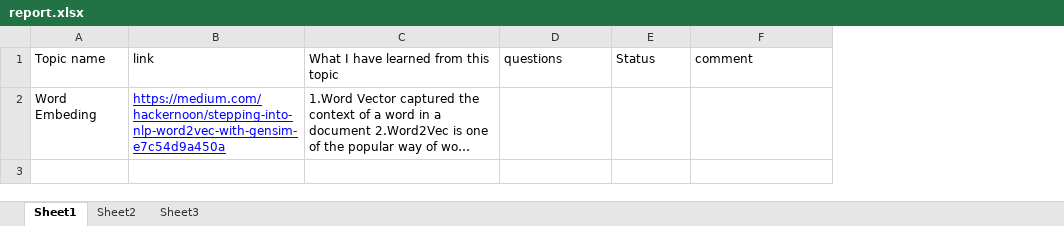
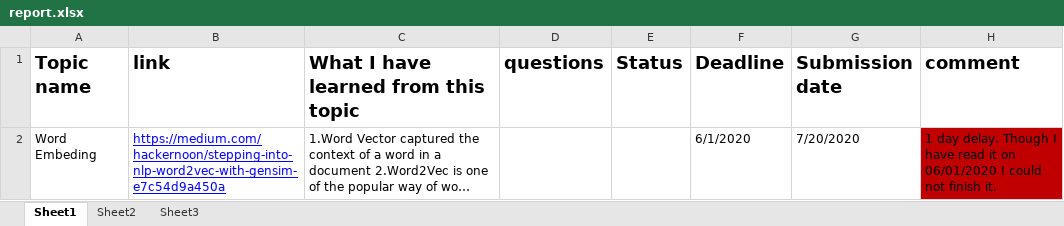
Before and after one commit to Lifon/machine-learning, an Excel workbook: report.xlsx, sheet Sheet1, drawn as a sheet; only a part is shown; long unchanged cells end in …; values as stored, in another font and other column widths than the file's, no borders; charts and pictures not drawn; addresses are those after the commit; the diff covers the shown part only; the diff names each change by its address in the sheet, - before the commit and + after, or states it on an @@ line.

```diff
--- a/report.xlsx (sheet Sheet1)
+++ b/report.xlsx (sheet Sheet1)
+column F (Deadline), row 2: 6/1/2020
+column G (Submission date), row 2: 7/20/2020
-A1:E1 bold: off
+A1:E1 bold: on, text size: larger
-H1 bold: off
+H1 bold: on, text size: larger
-H2 (comment): (empty)
+H2 (comment): 1 day delay. Though I have read it on 06/01/2020 I could not finish it.
-H2 fill: none
+H2 fill: #C00000
```
Also changed, not shown: 1 added row elsewhere in this sheet, charts or pictures, 2 other files.
